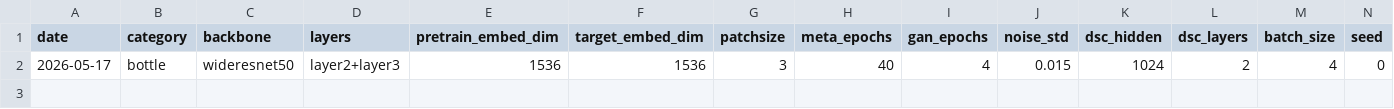
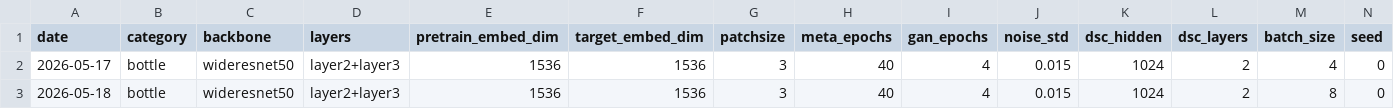
Before and after one commit to TUK-AI-HC-LAB/lab-chlee1027, a CSV file: method2_simplenet/source/results/baseline_bottle.csv, drawn as a sheet; only a part is shown; rows hold the shown columns only; the diff names each change by its address in the sheet, - before the commit and + after, or states it on an @@ line.

Commit message:
feat(method2): update bottle results with paper-matching parameters

```diff
--- a/method2_simplenet/source/results/baseline_bottle.csv
+++ b/method2_simplenet/source/results/baseline_bottle.csv
+row 3: 2026-05-18 | bottle | wideresnet50 | layer2+layer3 | 1536 | 1536 | 3 | 40 | 4 | 0.015 | 1024 | 2 | 8 | 0
```
Also changed, not shown: 1 other file.
